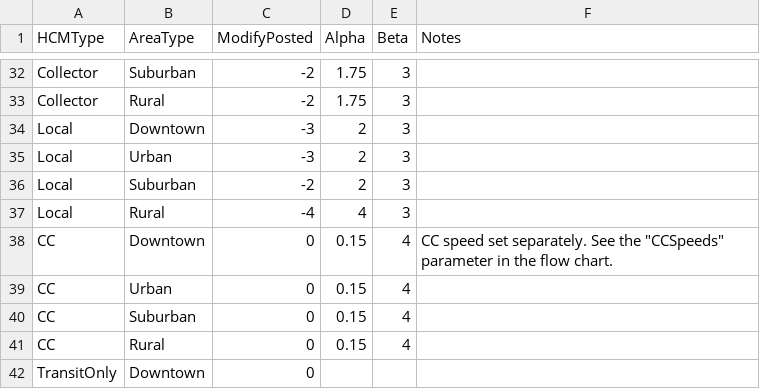
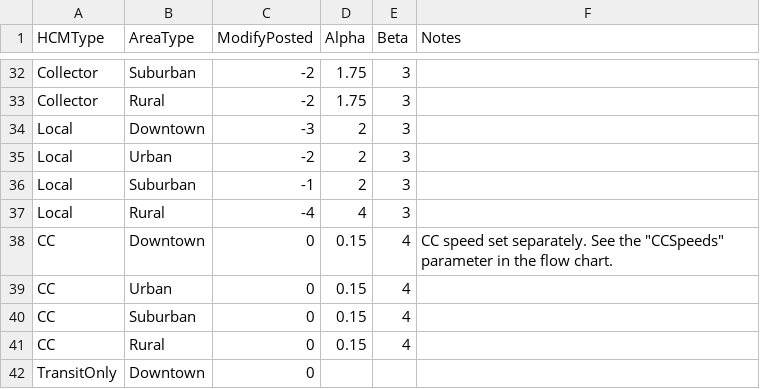
Before and after one commit to Triangle-Modeling-and-Analytics/TRMG2, a CSV file: master/networks/ff_speed_alpha_beta.csv, drawn as a sheet; only a part is shown, gaps mark what is left out.

Commit message:
Make facility type corrections
(Made by Kyle on Olcha)
Some overloaded facilities had facility types that were too high.

```diff
--- a/master/networks/ff_speed_alpha_beta.csv
+++ b/master/networks/ff_speed_alpha_beta.csv
@@ -34,4 +34,4 @@ Collector,Rural,-2,1.75,3,
 Local,Downtown,-3,2,3,
-Local,Urban,-3,2,3,
-Local,Suburban,-2,2,3,
+Local,Urban,-2,2,3,
+Local,Suburban,-1,2,3,
 Local,Rural,-4,4,3,
```
Also changed, not shown: 1 other file.
